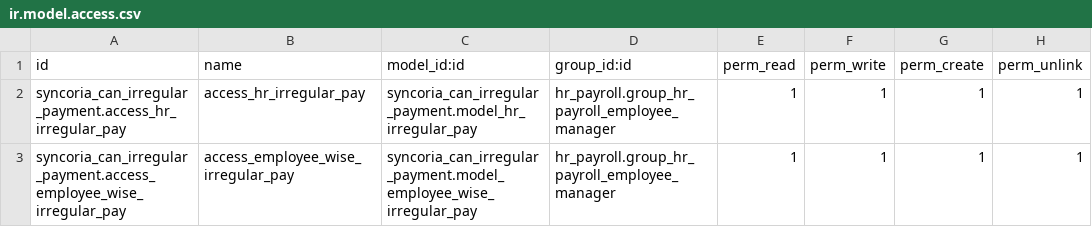
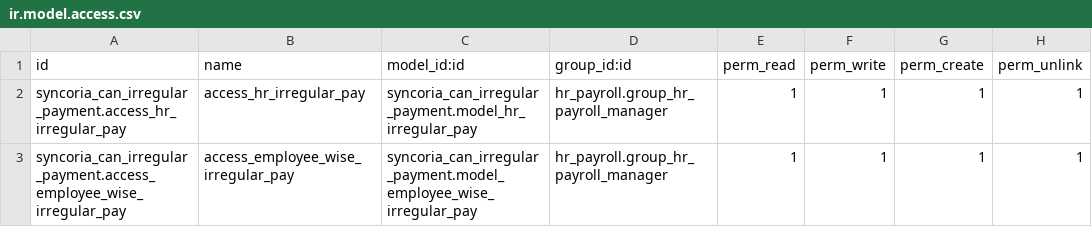
Before and after one commit to shahadat-syncoria/payroll_20_dev, a CSV file: syncoria_can_irregular_payment/security/ir.model.access.csv, drawn as a sheet.

Commit message:
[UPDATE] bambora_batch_payment,record_of_employment,syncoria_can_irregular_payment:module updated

```diff
--- a/syncoria_can_irregular_payment/security/ir.model.access.csv
+++ b/syncoria_can_irregular_payment/security/ir.model.access.csv
@@ -1,3 +1,3 @@
 id,name,model_id:id,group_id:id,perm_read,perm_write,perm_create,perm_unlink
-syncoria_can_irregular_payment.access_hr_irregular_pay,access_hr_irregular_pay,syncoria_can_irregular_payment.model_hr_irregular_pay,hr_payroll.group_hr_payroll_employee_manager,1,1,1,1
-syncoria_can_irregular_payment.access_employee_wise_irregular_pay,access_employee_wise_irregular_pay,syncoria_can_irregular_payment.model_employee_wise_irregular_pay,hr_payroll.group_hr_payroll_employee_manager,1,1,1,1
+syncoria_can_irregular_payment.access_hr_irregular_pay,access_hr_irregular_pay,syncoria_can_irregular_payment.model_hr_irregular_pay,hr_payroll.group_hr_payroll_manager,1,1,1,1
+syncoria_can_irregular_payment.access_employee_wise_irregular_pay,access_employee_wise_irregular_pay,syncoria_can_irregular_payment.model_employee_wise_irregular_pay,hr_payroll.group_hr_payroll_manager,1,1,1,1
```
Also changed, not shown: 7 other files.
